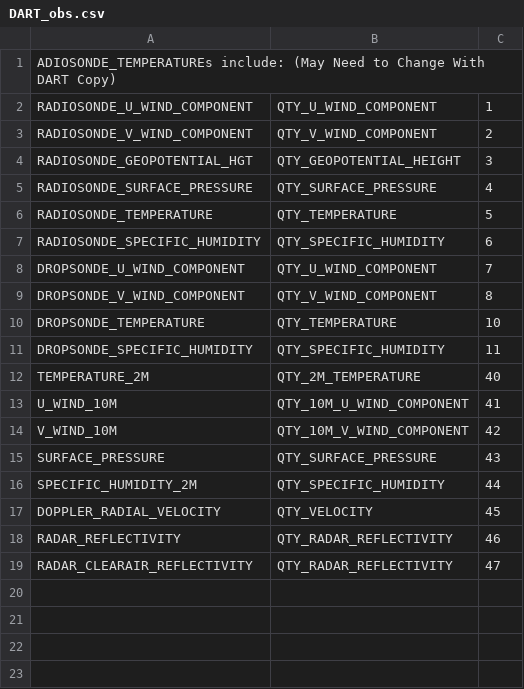
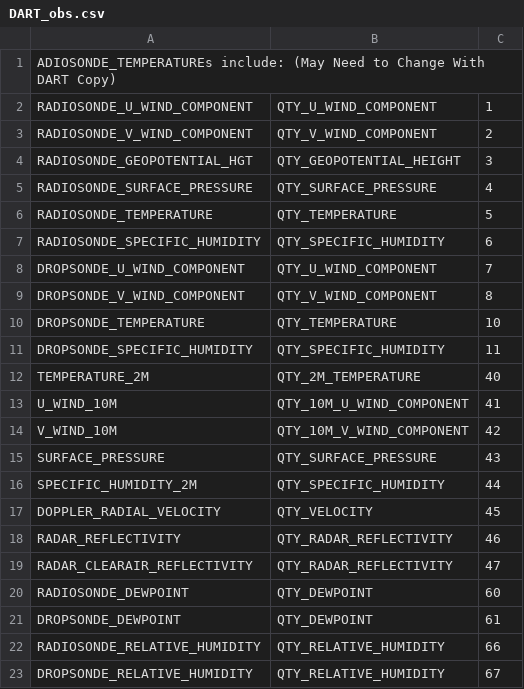
Before and after one commit to jonlabriola/pyDART, a CSV file: pydart/data/DART_obs.csv, drawn as a sheet; the diff names each change by its address in the sheet, - before the commit and + after, or states it on an @@ line.

Commit message:
added capability to include dewpoint and relative humidity observations for dropsondes/radiosondes

```diff
--- a/pydart/data/DART_obs.csv
+++ b/pydart/data/DART_obs.csv
+row 20: RADIOSONDE_DEWPOINT | QTY_DEWPOINT | 60
+row 21: DROPSONDE_DEWPOINT | QTY_DEWPOINT | 61
+row 22: RADIOSONDE_RELATIVE_HUMIDITY | QTY_RELATIVE_HUMIDITY | 66
+row 23: DROPSONDE_RELATIVE_HUMIDITY | QTY_RELATIVE_HUMIDITY | 67
```
Also changed, not shown: 2 other files.
